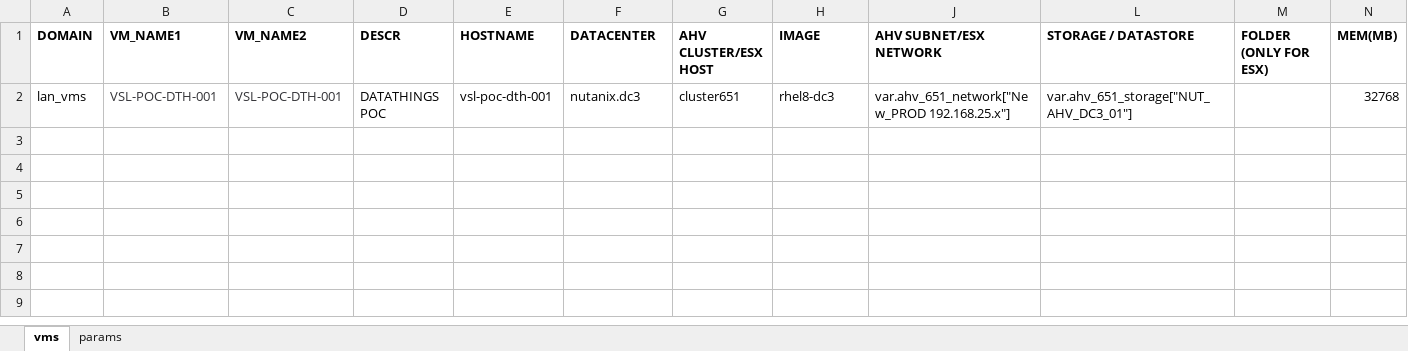
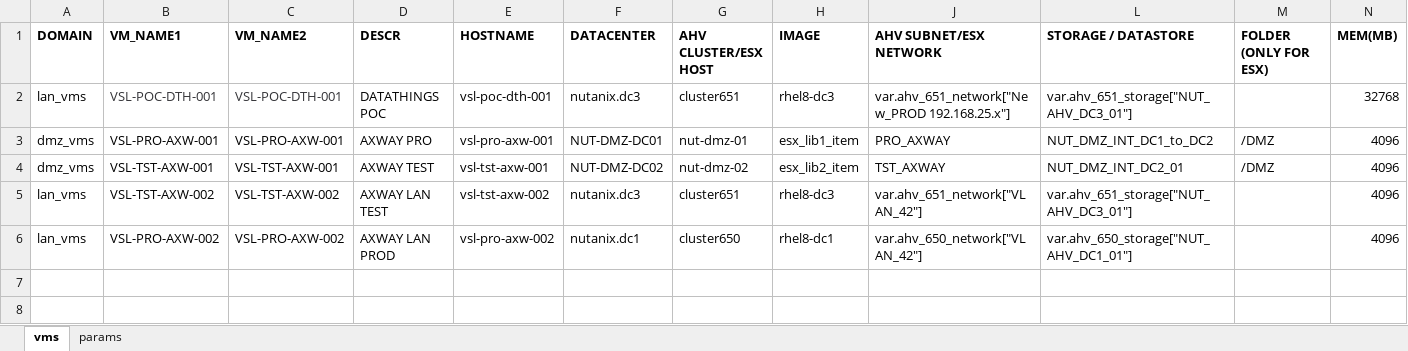
Before and after one commit to steve3535/terraform, an Excel workbook: vmdefs.xlsx, sheet vms, drawn as a sheet; only a part is shown; the shorter side is filled out with more unchanged rows; values as stored, in another font and other column widths than the file's, no borders; rows hold the shown columns only; the diff names each change by its address in the sheet, - before the commit and + after, or states it on an @@ line.

Commit message:
Axway prov

```diff
--- a/vmdefs.xlsx (sheet vms)
+++ b/vmdefs.xlsx (sheet vms)
-row 3: (empty)
+row 3: dmz_vms | VSL-PRO-AXW-001 | VSL-PRO-AXW-001 | AXWAY PRO | vsl-pro-axw-001 | NUT-DMZ-DC01 | nut-dmz-01 | esx_lib1_item | PRO_AXWAY | NUT_DMZ_INT_DC1_to_DC2 | /DMZ | 4096
-row 4: (empty)
+row 4: dmz_vms | VSL-TST-AXW-001 | VSL-TST-AXW-001 | AXWAY TEST | vsl-tst-axw-001 | NUT-DMZ-DC02 | nut-dmz-02 | esx_lib2_item | TST_AXWAY | NUT_DMZ_INT_DC2_01 | /DMZ | 4096
-row 5: (empty)
+row 5: lan_vms | VSL-TST-AXW-002 | VSL-TST-AXW-002 | AXWAY LAN TEST | vsl-tst-axw-002 | nutanix.dc3 | cluster651 | rhel8-dc3 | var.ahv_651_network["VLAN_42"] | var.ahv_651_storage["NUT_AHV_DC3_01"] |  | 4096
-row 6: (empty)
+row 6: lan_vms | VSL-PRO-AXW-002 | VSL-PRO-AXW-002 | AXWAY LAN PROD | vsl-pro-axw-002 | nutanix.dc1 | cluster650 | rhel8-dc1 | var.ahv_650_network["VLAN_42"] | var.ahv_650_storage["NUT_AHV_DC1_01"] |  | 4096
```
Also changed, not shown: sheet params, hidden cells, 1 other file.
